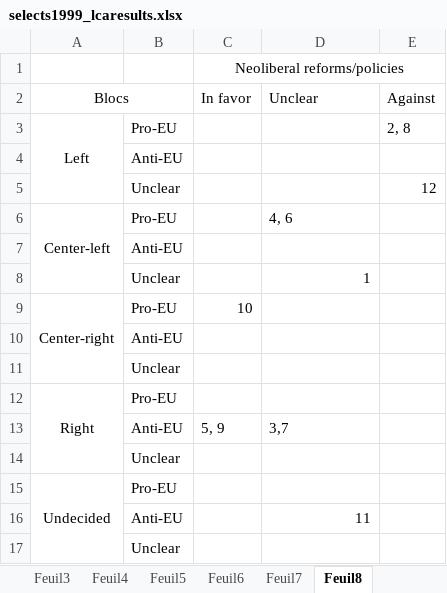
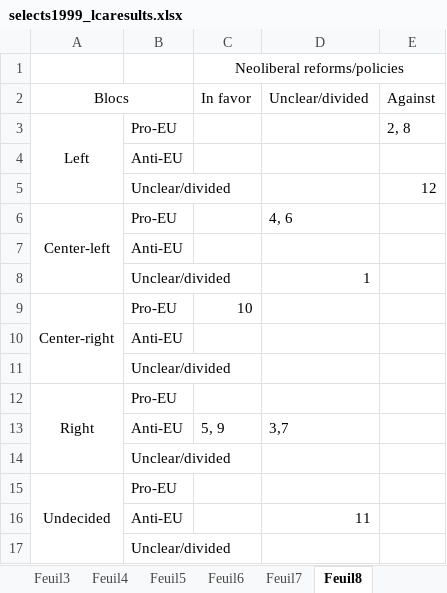
Before and after one commit to Jeylal/master-thesis, an Excel workbook: lca estimations/selects1999_lcaresults.xlsx, sheet Feuil8, drawn as a sheet; values as stored, in another font and other column widths than the file's, no borders; the diff names each change by its address in the sheet, - before the commit and + after, or states it on an @@ line.

```diff
--- a/lca estimations/selects1999_lcaresults.xlsx (sheet Feuil8)
+++ b/lca estimations/selects1999_lcaresults.xlsx (sheet Feuil8)
-D2: Unclear
+D2: Unclear/divided
-B5: Unclear
+B5: Unclear/divided
-B8: Unclear
+B8: Unclear/divided
-B11: Unclear
+B11: Unclear/divided
-B14: Unclear
+B14: Unclear/divided
-B17: Unclear
+B17: Unclear/divided
```
Also changed, not shown: sheet Feuil3, sheet Feuil7, 5 other files.
